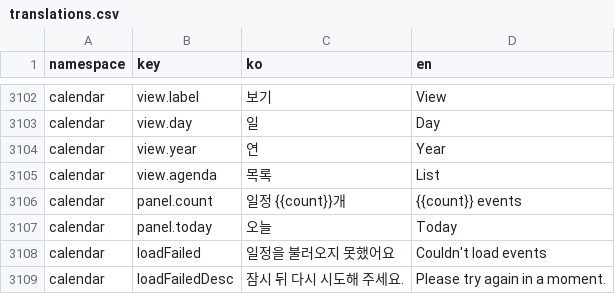
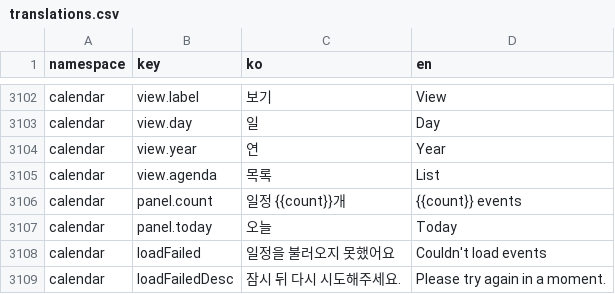
Before and after one commit to lshdainty/porest-desk-front, a CSV file: i18n/translations.csv, drawn as a sheet; only a part is shown, gaps mark what is left out.

```diff
--- a/i18n/translations.csv
+++ b/i18n/translations.csv
@@ -3108,2 +3108,2 @@ calendar,panel.today,오늘,Today
 calendar,loadFailed,일정을 불러오지 못했어요,Couldn't load events
-calendar,loadFailedDesc,잠시 뒤 다시 시도해 주세요.,Please try again in a moment.
+calendar,loadFailedDesc,잠시 뒤 다시 시도해주세요.,Please try again in a moment.
```
Also changed, not shown: 1 other file.
